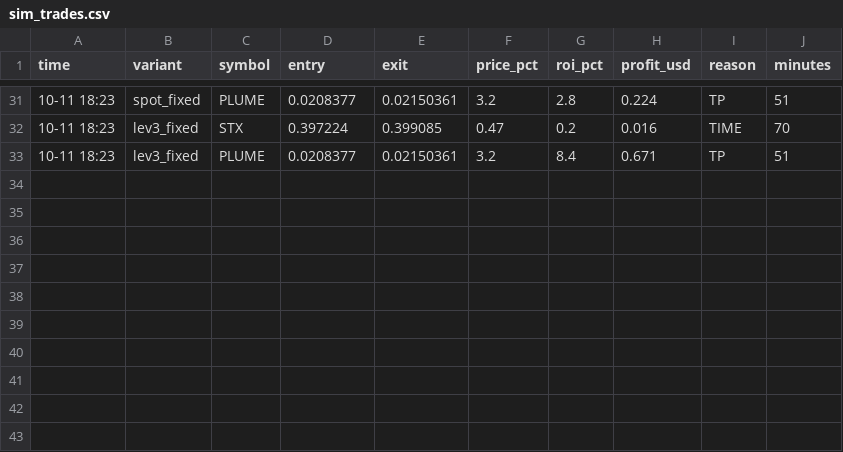
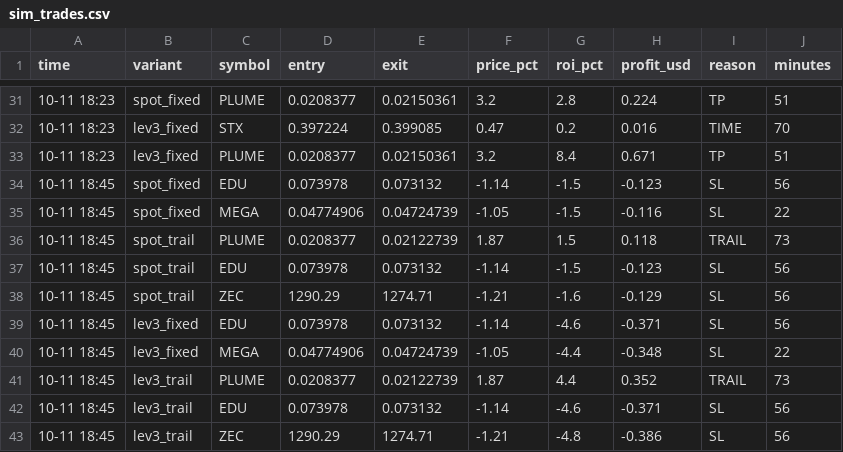
Before and after one commit to Ehsan2893/top1000.py, a CSV file: sim_trades.csv, drawn as a sheet; only a part is shown, gaps mark what is left out.

```diff
--- a/sim_trades.csv
+++ b/sim_trades.csv
@@ -33 +33,11 @@ time,variant,symbol,entry,exit,price_pct,roi_pct,profit_usd,reason,minutes
 10-11 18:23,lev3_fixed,PLUME,0.0208377,0.02150361,3.2,8.4,0.671,TP,51
+10-11 18:45,spot_fixed,EDU,0.073978,0.073132,-1.14,-1.5,-0.123,SL,56
+10-11 18:45,spot_fixed,MEGA,0.04774906,0.04724739,-1.05,-1.5,-0.116,SL,22
+10-11 18:45,spot_trail,PLUME,0.0208377,0.02122739,1.87,1.5,0.118,TRAIL,73
+10-11 18:45,spot_trail,EDU,0.073978,0.073132,-1.14,-1.5,-0.123,SL,56
+10-11 18:45,spot_trail,ZEC,1290.29,1274.71,-1.21,-1.6,-0.129,SL,56
+10-11 18:45,lev3_fixed,EDU,0.073978,0.073132,-1.14,-4.6,-0.371,SL,56
+10-11 18:45,lev3_fixed,MEGA,0.04774906,0.04724739,-1.05,-4.4,-0.348,SL,22
+10-11 18:45,lev3_trail,PLUME,0.0208377,0.02122739,1.87,4.4,0.352,TRAIL,73
+10-11 18:45,lev3_trail,EDU,0.073978,0.073132,-1.14,-4.6,-0.371,SL,56
+10-11 18:45,lev3_trail,ZEC,1290.29,1274.71,-1.21,-4.8,-0.386,SL,56
```
Also changed, not shown: 2 other files.
